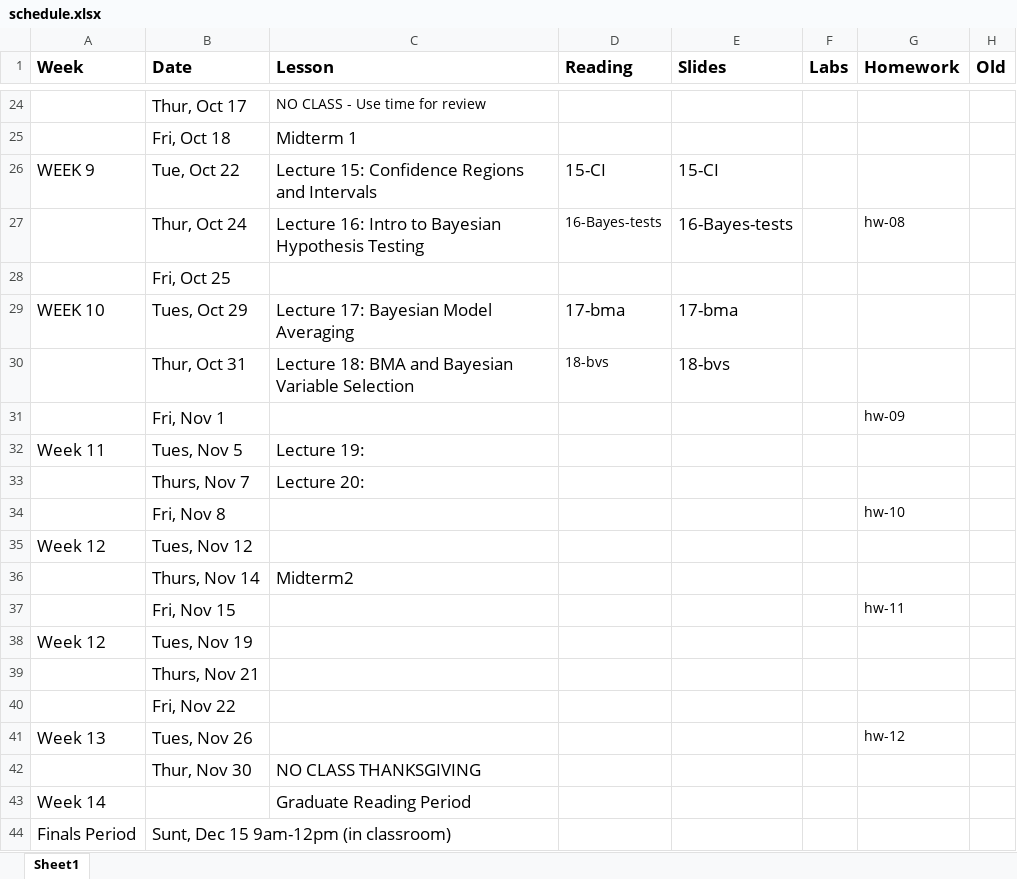
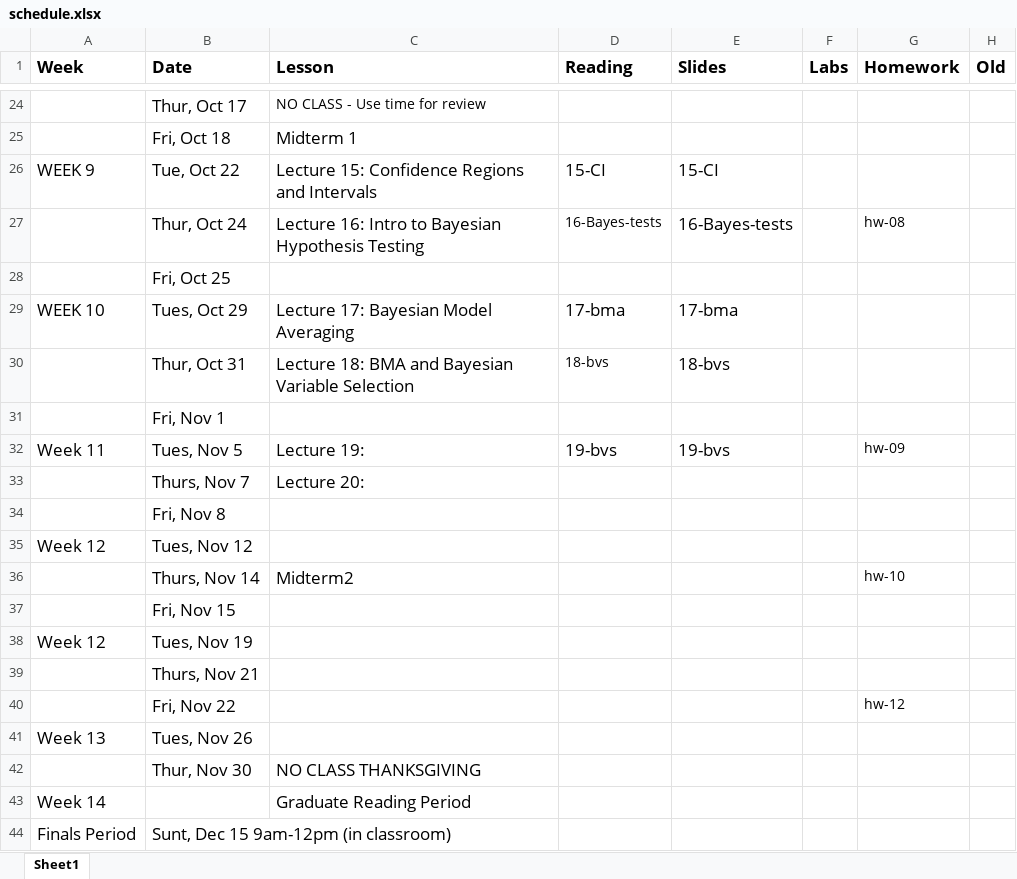
Before and after one commit to STA721-F24/website, an Excel workbook: schedule.xlsx, sheet Sheet1, drawn as a sheet; only a part is shown, gaps mark what is left out; values as stored, in another font and other column widths than the file's, no borders; the diff names each change by its address in the sheet, - before the commit and + after, or states it on an @@ line.

Commit message:
add reading and HW 9

```diff
--- a/schedule.xlsx (sheet Sheet1)
+++ b/schedule.xlsx (sheet Sheet1)
-G31 (Homework): hw-09
+G31 (Homework): (empty)
-D32 (Reading): (empty)
+D32 (Reading): 19-bvs
-E32 (Slides): (empty)
+E32 (Slides): 19-bvs
-G32 (Homework): (empty)
+G32 (Homework): hw-09
-G34 (Homework): hw-10
+G34 (Homework): (empty)
-G36 (Homework): (empty)
+G36 (Homework): hw-10
-G37 (Homework): hw-11
+G37 (Homework): (empty)
-G40 (Homework): (empty)
+G40 (Homework): hw-12
-G41 (Homework): hw-12
+G41 (Homework): (empty)
```
Also changed, not shown: 2 other files.
